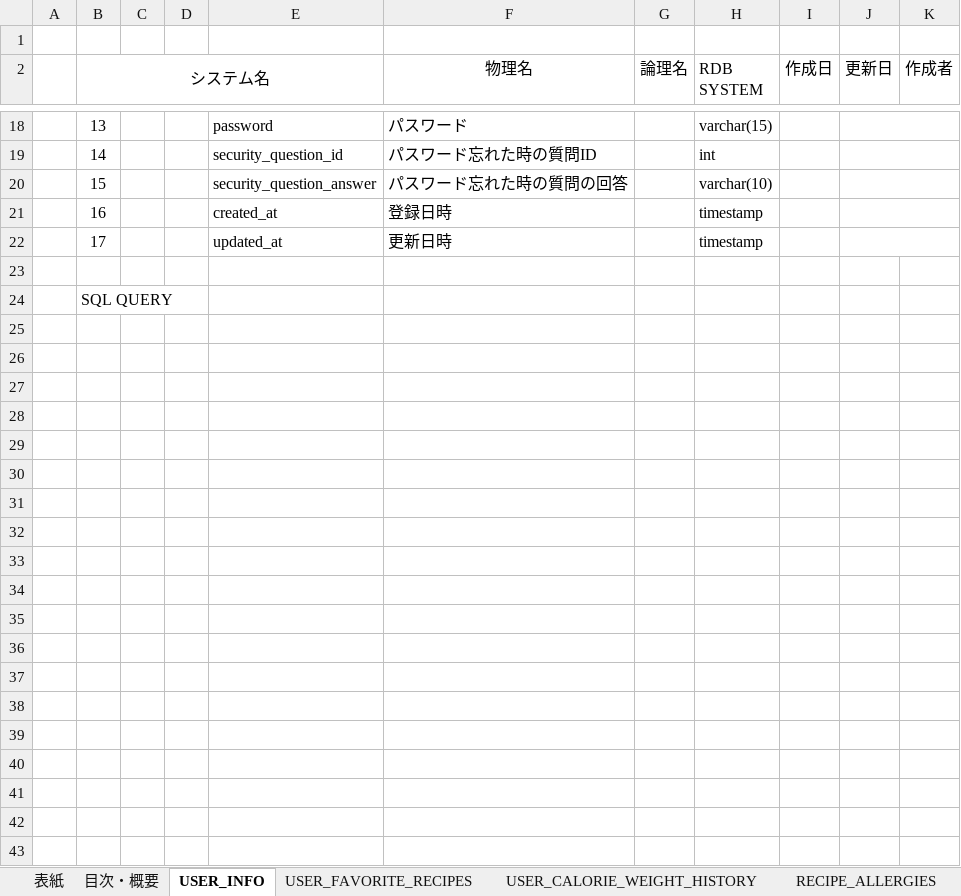
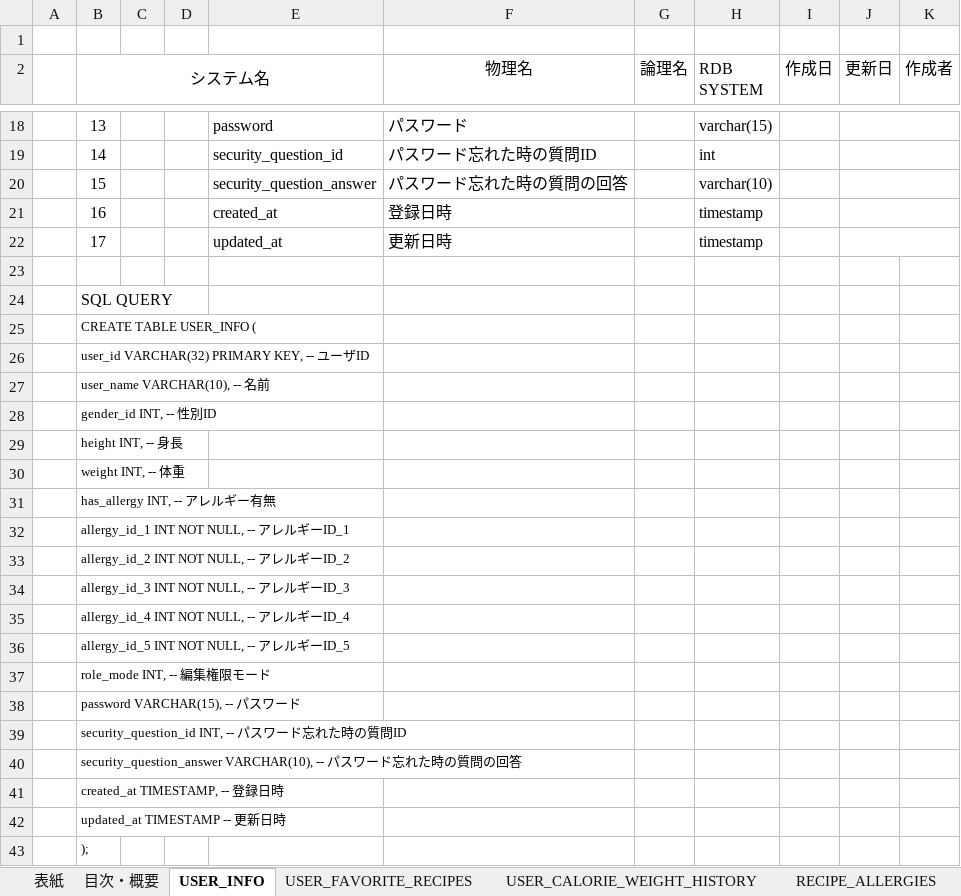
Before and after one commit to Fukuta-Y/Jashin_CAS_doc, an Excel workbook: 画面設計/DB設計(CAS) テーブル定義書 .xlsx, sheet USER_INFO, drawn as a sheet; only a part is shown, gaps mark what is left out; values as stored, in another font and other column widths than the file's, no borders; charts and pictures not drawn; the diff names each change by its address in the sheet, - before the commit and + after, or states it on an @@ line.

```diff
--- a/画面設計/DB設計(CAS) テーブル定義書 .xlsx (sheet USER_INFO)
+++ b/画面設計/DB設計(CAS) テーブル定義書 .xlsx (sheet USER_INFO)
+row 25:  | CREATE TABLE USER_INFO (
+row 26:  | user_id VARCHAR(32) PRIMARY KEY, -- ユーザID
+row 27:  | user_name VARCHAR(10), -- 名前
+row 28:  | gender_id INT, -- 性別ID
+row 29:  | height INT, -- 身長
+row 30:  | weight INT, -- 体重
+row 31:  | has_allergy INT, -- アレルギー有無
+row 32:  | allergy_id_1 INT NOT NULL, -- アレルギーID_1
+row 33:  | allergy_id_2 INT NOT NULL, -- アレルギーID_2
+row 34:  | allergy_id_3 INT NOT NULL, -- アレルギーID_3
+row 35:  | allergy_id_4 INT NOT NULL, -- アレルギーID_4
+row 36:  | allergy_id_5 INT NOT NULL, -- アレルギーID_5
+row 37:  | role_mode INT, -- 編集権限モード
+row 38:  | password VARCHAR(15), -- パスワード
+row 39:  | security_question_id INT, -- パスワード忘れた時の質問ID
+row 40:  | security_question_answer VARCHAR(10), -- パスワード忘れた時の質問の回答
+row 41:  | created_at TIMESTAMP, -- 登録日時
+row 42:  | updated_at TIMESTAMP -- 更新日時
+row 43:  | );
```
Also changed, not shown: sheet RECIPES, sheet USER_CALORIE_WEIGHT_HISTORY, sheet RECIPE_ALLERGIES, sheet USER_FAVORITE_RECIPES, 画面設計/API仕様書(CAS).xlsx, 画面設計/DB設計一覧.xlsx.
